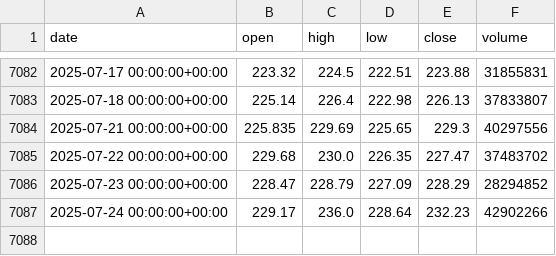
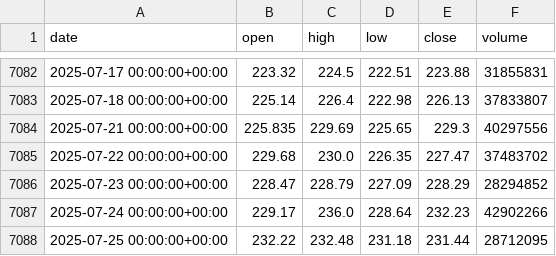
Before and after one commit to Wadoudo02/Quant_Project, a CSV file: Equity_Factor_Alpha/data_raw/USD/AMZN.csv (was Equity_Factor_Alpha/data_raw/AMZN.csv), drawn as a sheet; only a part is shown, gaps mark what is left out; the diff names each change by its address in the sheet, - before the commit and + after, or states it on an @@ line.

```diff
--- a/Equity_Factor_Alpha/data_raw/AMZN.csv
+++ b/Equity_Factor_Alpha/data_raw/USD/AMZN.csv
+row 7088: 2025-07-25 00:00:00+00:00 | 232.22 | 232.48 | 231.18 | 231.44 | 28712095
```
Also changed, not shown: Equity_Factor_Alpha/data_raw/USD/AAPL.csv, Equity_Factor_Alpha/data_raw/USD/GOOGL.csv, 18 other files.
